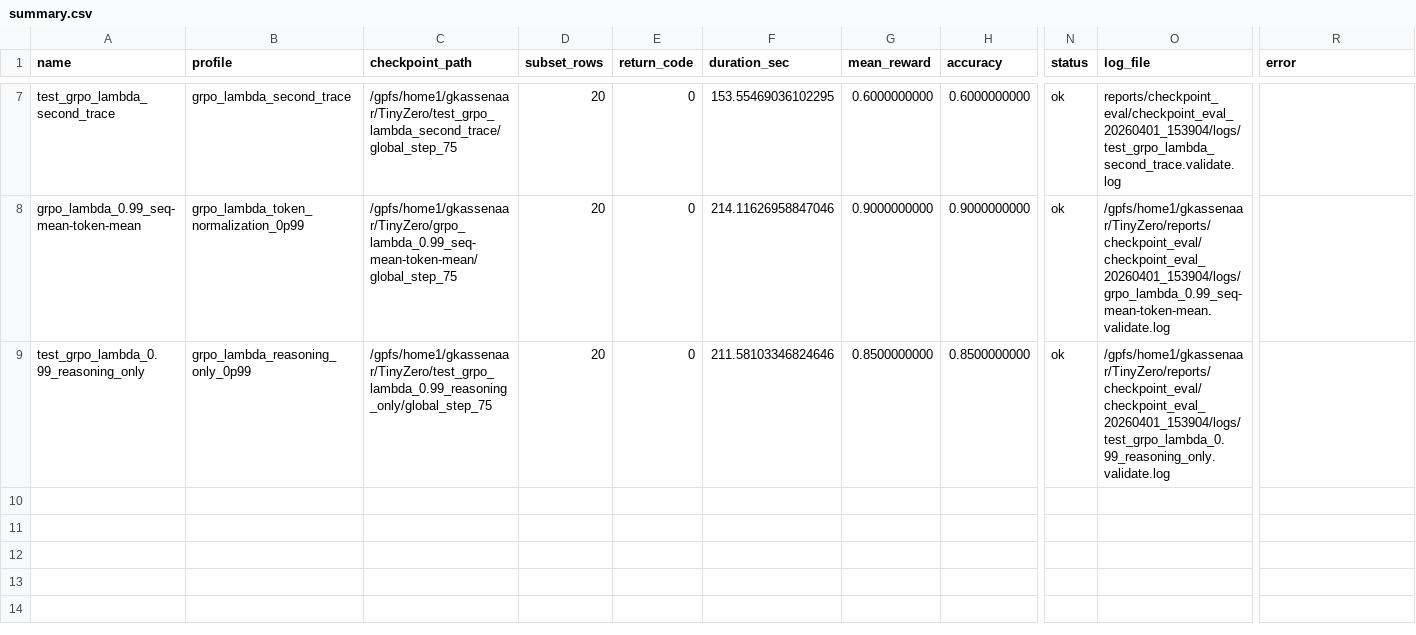
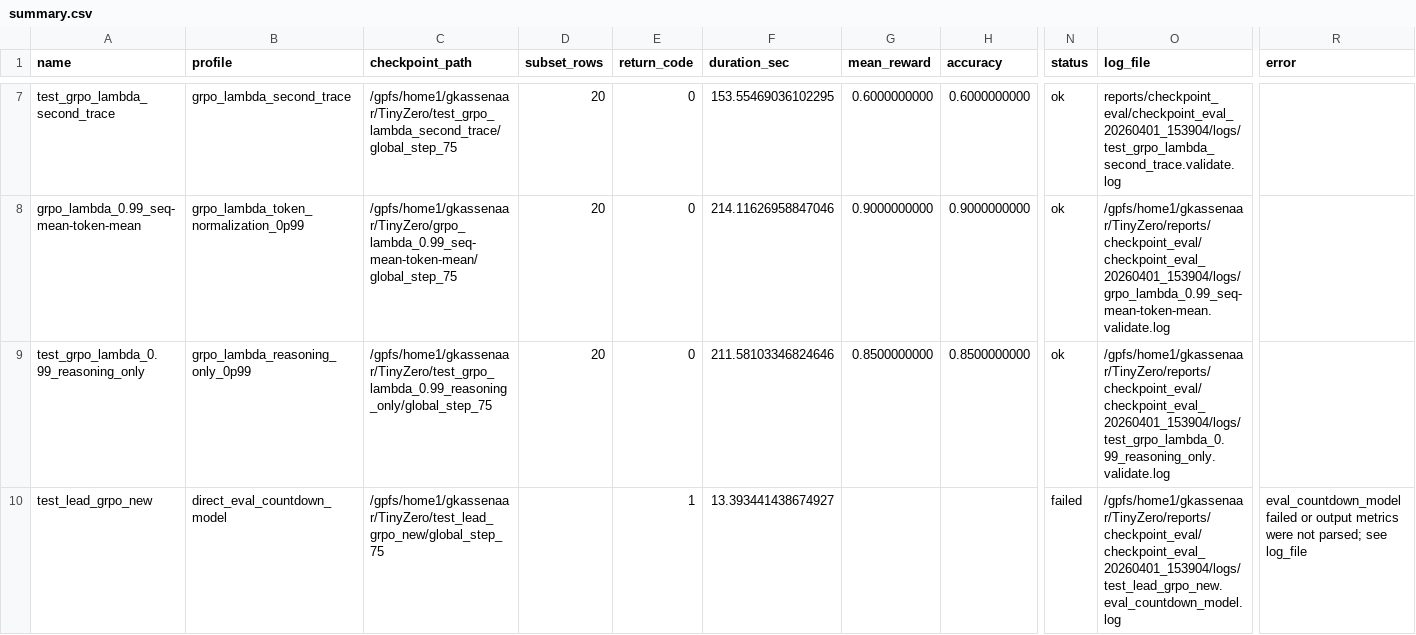
Before and after one commit to GijsKassenaar/TinyZero, a CSV file: reports/checkpoint_eval/checkpoint_eval_20260401_153904/summary.csv, drawn as a sheet; only a part is shown, gaps mark what is left out; rows hold the shown columns only; the diff names each change by its address in the sheet, - before the commit and + after, or states it on an @@ line.

```diff
--- a/reports/checkpoint_eval/checkpoint_eval_20260401_153904/summary.csv
+++ b/reports/checkpoint_eval/checkpoint_eval_20260401_153904/summary.csv
+row 10: test_lead_grpo_new | direct_eval_countdown_model | /gpfs/home1/gkassenaar/TinyZero/test_lead_grpo_new/global_step_75 |  | 1 | 13.393441438674927 |  |  | failed | /gpfs/home1/gkassenaar/TinyZero/reports/checkpoint_eval/checkpoint_eval_20260401_153904/logs/test_lead_grpo_new.eval_countdown_model.log | eval_countdown_model failed or output metrics were not parsed; see log_file
```
Also changed, not shown: 5 other files.
